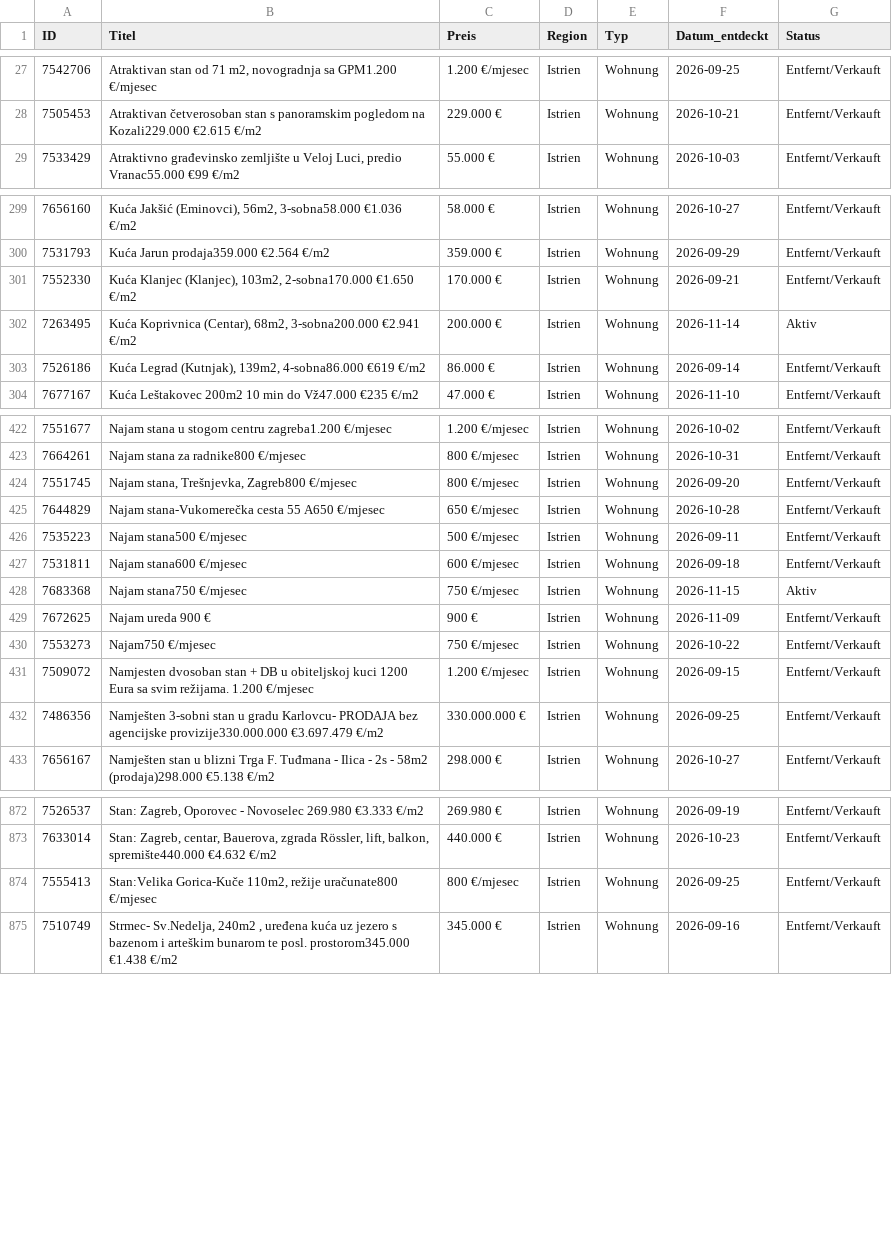
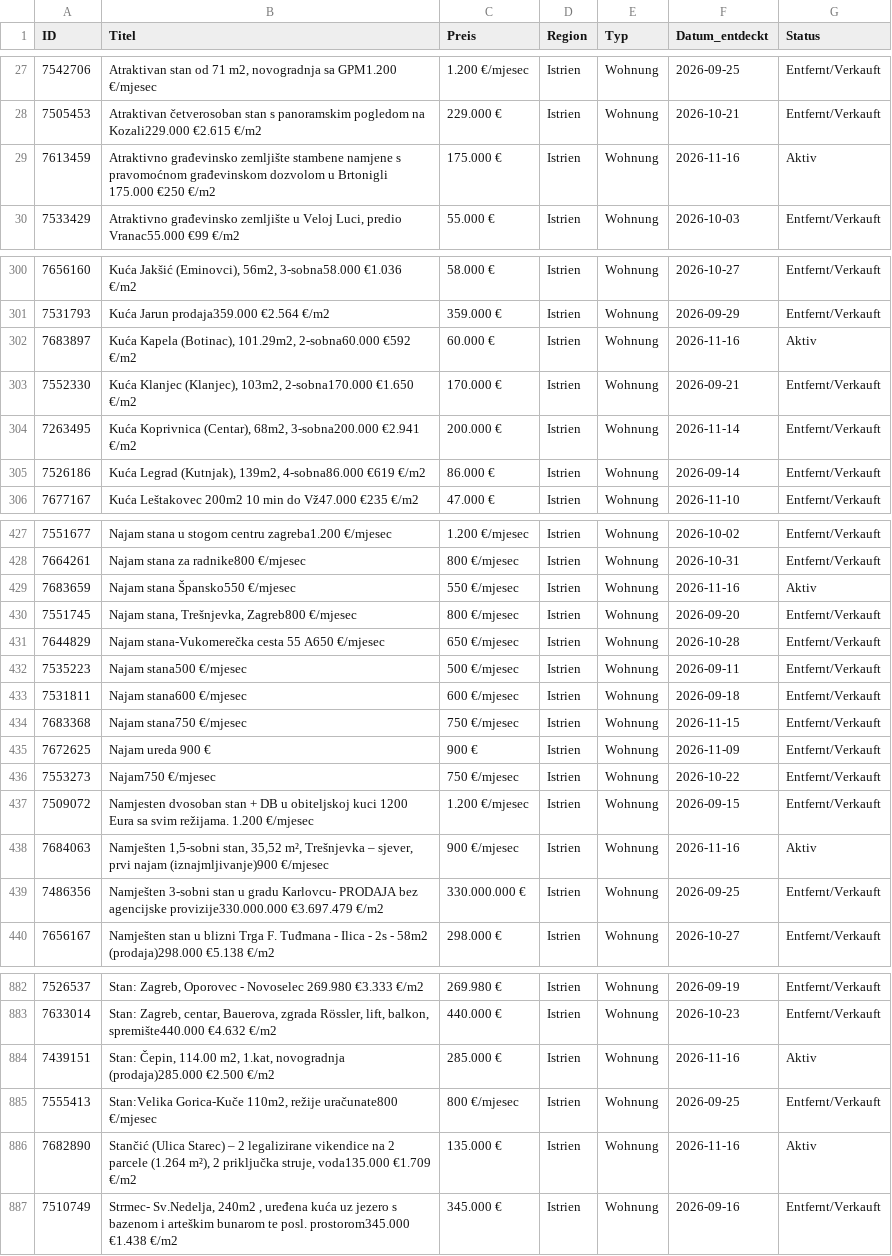
Before and after one commit to aveit1975/kroatien-immo-tracker, a CSV file: index_kueste_daten.csv, drawn as a sheet; only a part is shown, gaps mark what is left out; addresses are those after the commit; the diff covers the shown part only; the diff names each change by its address in the sheet, - before the commit and + after, or states it on an @@ line.

```diff
--- a/index_kueste_daten.csv
+++ b/index_kueste_daten.csv
+row 29: 7613459 | Atraktivno građevinsko zemljište stambene namjene s pravomoćnom građevinskom dozvolom u Brtonigli 175.000 €250 €/m2 | 175.000 € | Istrien | Wohnung | 2026-11-16 | Aktiv
+row 302: 7683897 | Kuća Kapela (Botinac), 101.29m2, 2-sobna60.000 €592 €/m2 | 60.000 € | Istrien | Wohnung | 2026-11-16 | Aktiv
-G304 (Status): Aktiv
+G304 (Status): Entfernt/Verkauft
+row 429: 7683659 | Najam stana Špansko550 €/mjesec | 550 €/mjesec | Istrien | Wohnung | 2026-11-16 | Aktiv
-G434 (Status): Aktiv
+G434 (Status): Entfernt/Verkauft
+row 438: 7684063 | Namješten 1,5-sobni stan, 35,52 m², Trešnjevka – sjever, prvi najam (iznajmljivanje)900 €/mjesec | 900 €/mjesec | Istrien | Wohnung | 2026-11-16 | Aktiv
+row 884: 7439151 | Stan: Čepin, 114.00 m2, 1.kat, novogradnja (prodaja)285.000 €2.500 €/m2 | 285.000 € | Istrien | Wohnung | 2026-11-16 | Aktiv
+row 886: 7682890 | Stančić (Ulica Starec) – 2 legalizirane vikendice na 2 parcele (1.264 m²), 2 priključka struje, voda135.000 €1.709 €/m2 | 135.000 € | Istrien | Wohnung | 2026-11-16 | Aktiv
```
Also changed, not shown: 7 added rows and 15 edited cells elsewhere in this file.
